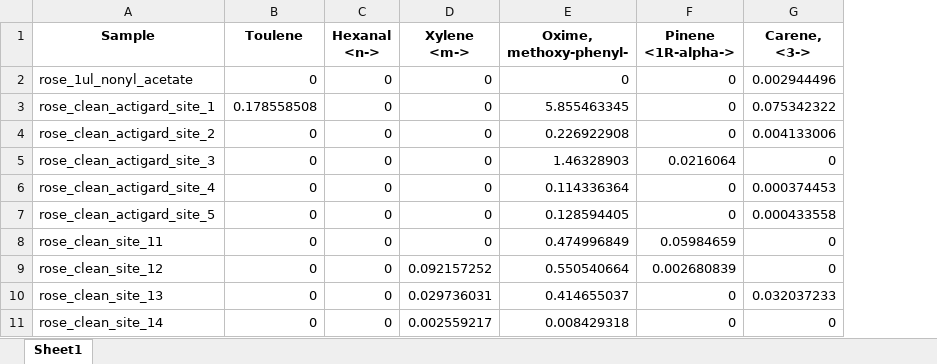
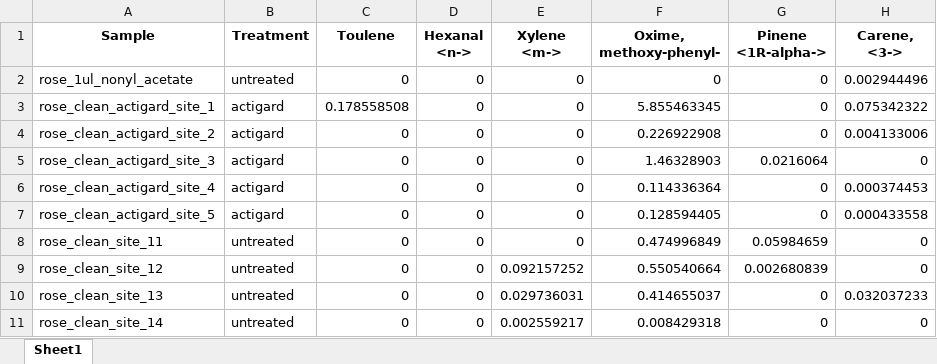
Before and after one commit to fiferworks/dissertation, an Excel workbook: data/ofv_pca_table.xlsx, sheet Sheet1, drawn as a sheet; only a part is shown; values as stored, in another font and other column widths than the file's, no borders; the diff names each change by its address in the sheet, - before the commit and + after, or states it on an @@ line.

Commit message:
Updated PCA table, with treatments column added

```diff
--- a/data/ofv_pca_table.xlsx (sheet Sheet1)
+++ b/data/ofv_pca_table.xlsx (sheet Sheet1)
+column B (Treatment), rows 2-11: untreated | actigard | actigard | actigard | actigard | actigard | untreated | untreated | untreated | untreated
```
